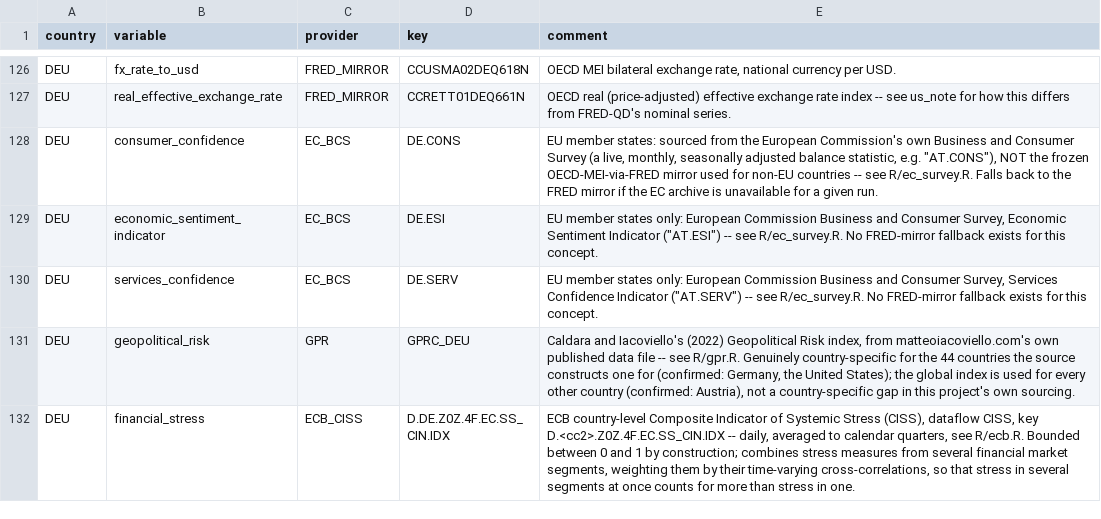
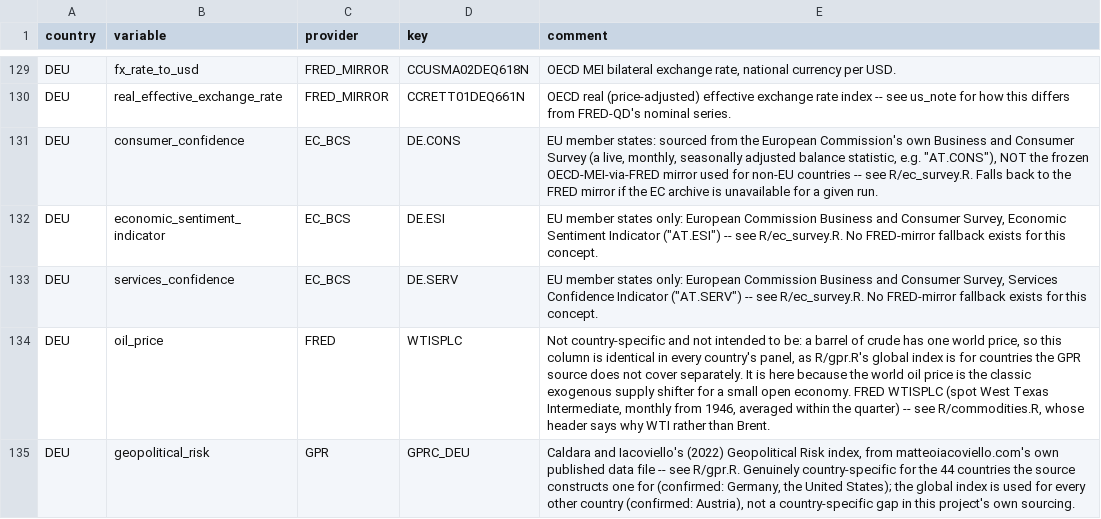
Before and after one commit to franzmohr/AustriaMacroData, a CSV file: docs/data_sources.csv, drawn as a sheet; only a part is shown, gaps mark what is left out; the shorter side is filled out with more unchanged rows; the diff covers the shown part only; the diff names each change by its address in the sheet, - before the commit and + after, or states it on an @@ line.

```diff
--- a/docs/data_sources.csv
+++ b/docs/data_sources.csv
+row 134: DEU | oil_price | FRED | WTISPLC | Not country-specific and not intended to be: a barrel of crude has one world price, so this column is identical in every country's panel, as R/gpr.R's global index is for countries the GPR source does not cover separately. It is here because the world oil price is the classic exogenous supply shifter for a small open economy. FRED WTISPLC (spot West Texas Intermediate, monthly from 1946, averaged within the quarter) -- see R/commodities.R, whose header says why WTI rather than Brent.
```
Also changed, not shown: 4 added rows and 4 edited cells elsewhere in this file, docs/concept_dictionary.csv, output/aut_panel.csv, 10 other files.
